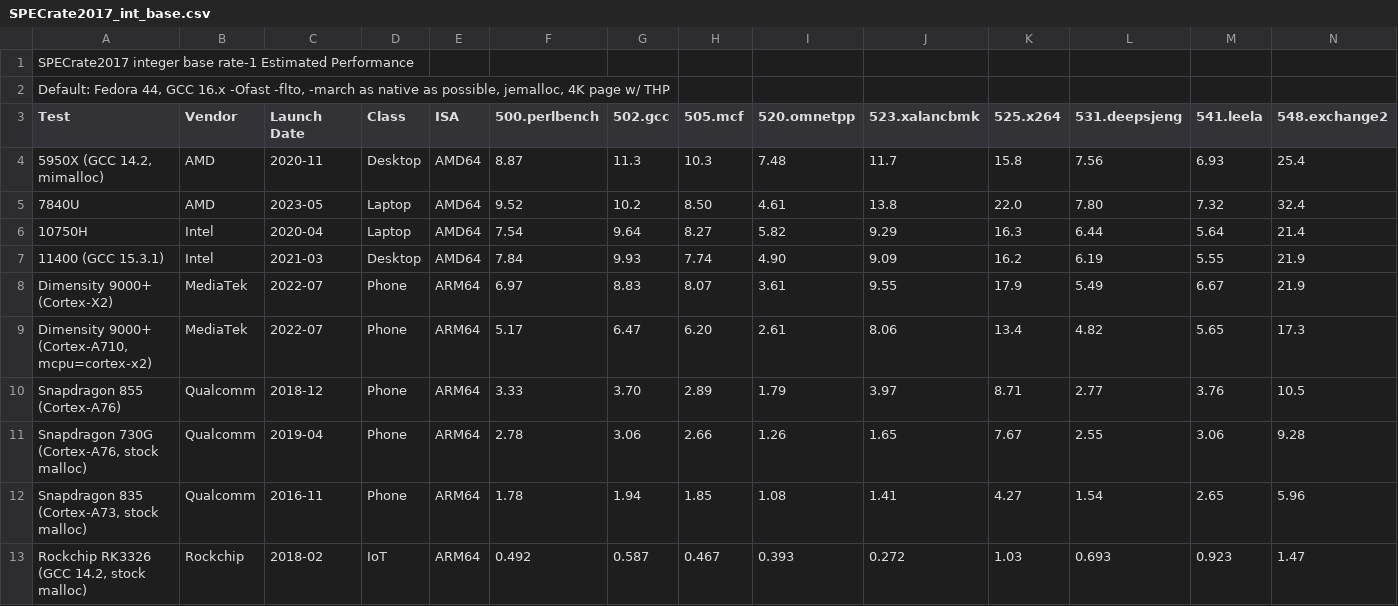
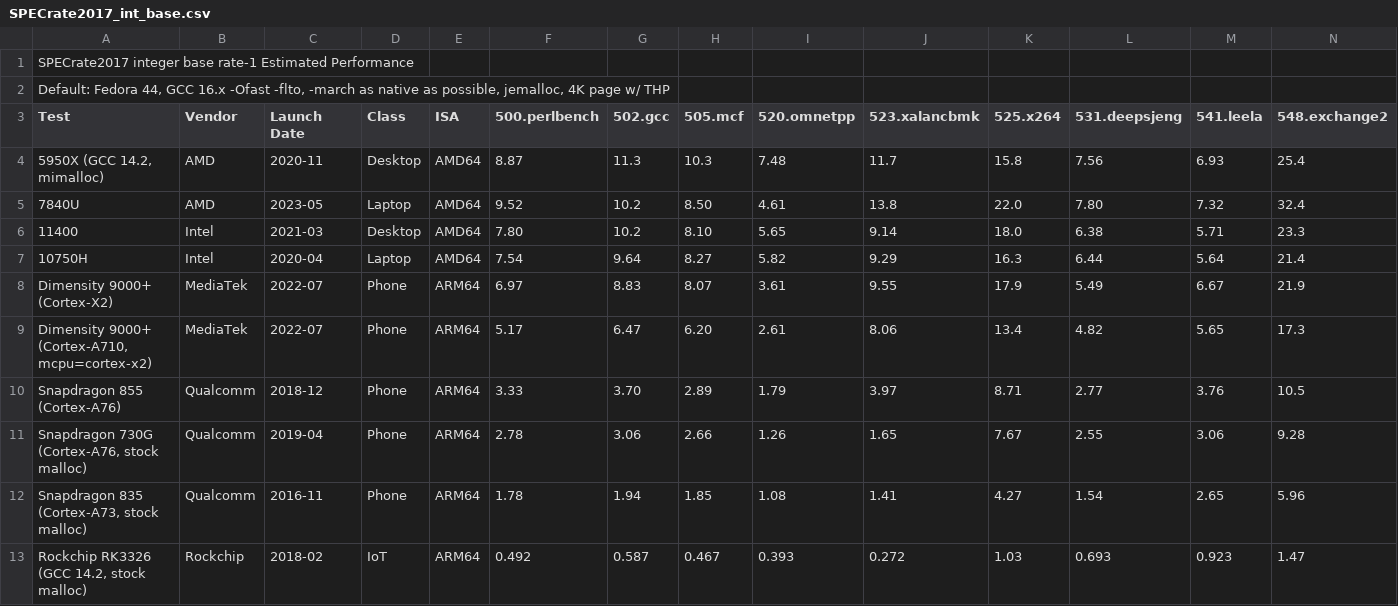
Before and after one commit to pt13762104/benchview, a CSV file: data/SPECrate2017_int_base.csv, drawn as a sheet; only a part is shown; removed rows and columns are numbered as before the commit, all else as after; rows hold the shown columns only; the diff names each change by its address in the sheet, - before the commit and + after, or states it on an @@ line.

Commit message:
Update SPECrate2017_int_base.csv

```diff
--- a/data/SPECrate2017_int_base.csv
+++ b/data/SPECrate2017_int_base.csv
+row 6: 11400 | Intel | 2021-03 | Desktop | AMD64 | 7.80 | 10.2 | 8.10 | 5.65 | 9.14 | 18.0 | 6.38 | 5.71 | 23.3
-row 7: 11400 (GCC 15.3.1) | Intel | 2021-03 | Desktop | AMD64 | 7.84 | 9.93 | 7.74 | 4.90 | 9.09 | 16.2 | 6.19 | 5.55 | 21.9
```
